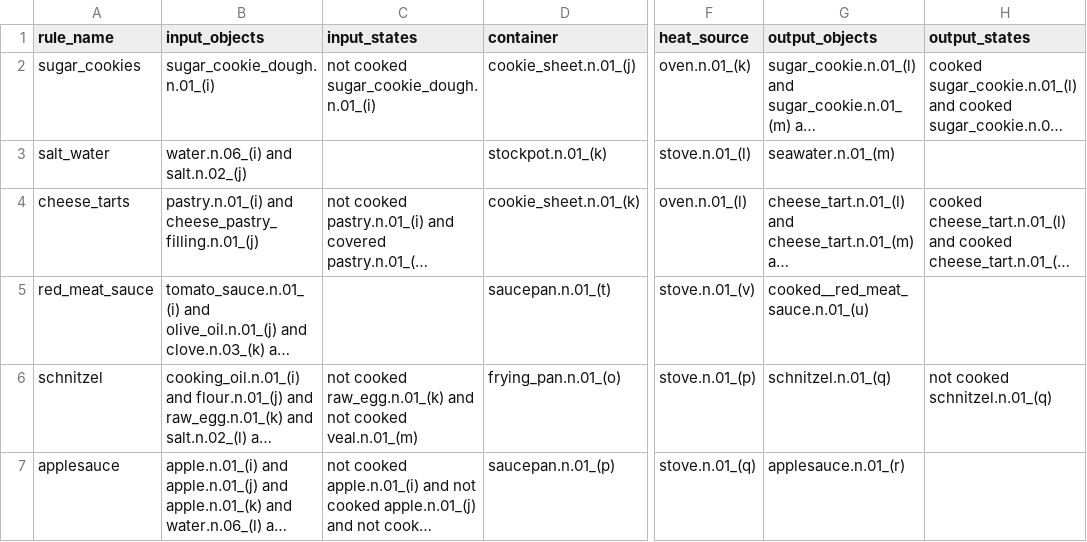
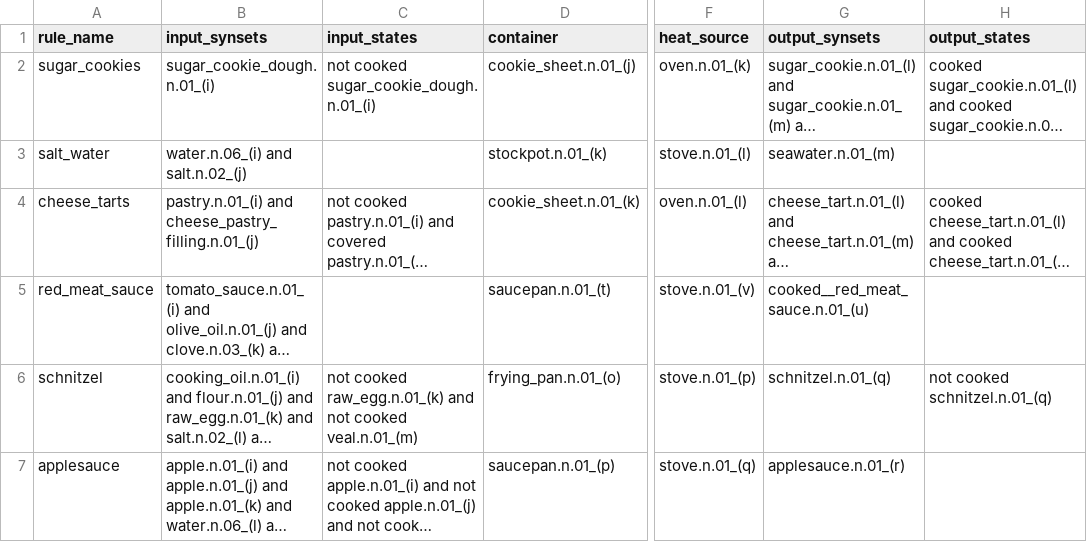
Before and after one commit to StanfordVL/bddl, a CSV file: bddl/generated_data/transition_map/tm_raw_data/heat_cook.csv, drawn as a sheet; only a part is shown, gaps mark what is left out; long unchanged cells end in …; the diff names each change by its address in the sheet, - before the commit and + after, or states it on an @@ line.

```diff
--- a/bddl/generated_data/transition_map/tm_raw_data/heat_cook.csv
+++ b/bddl/generated_data/transition_map/tm_raw_data/heat_cook.csv
-B1: input_objects
+B1: input_synsets
-G1: output_objects
+G1: output_synsets
```
Also changed, not shown: bddl/generated_data/transition_map/tm_raw_data/mixing_stick.csv, bddl/generated_data/transition_map/tm_raw_data/single_toggleable_machine.csv, 14 other files.
